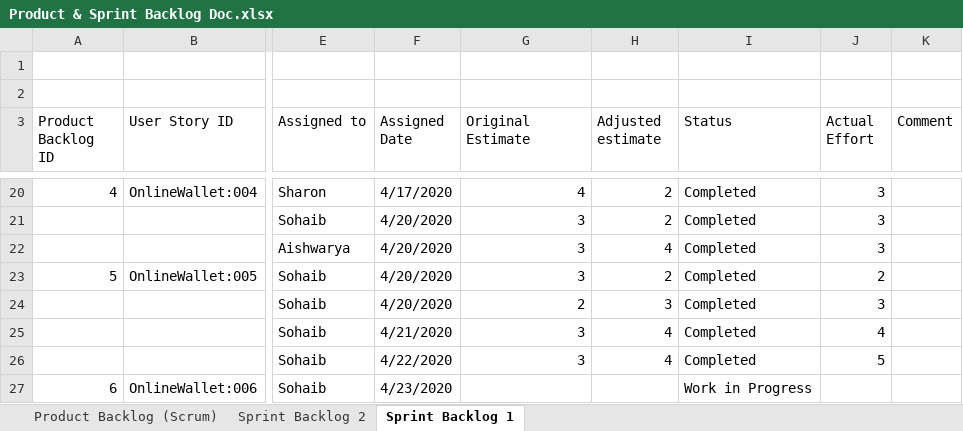
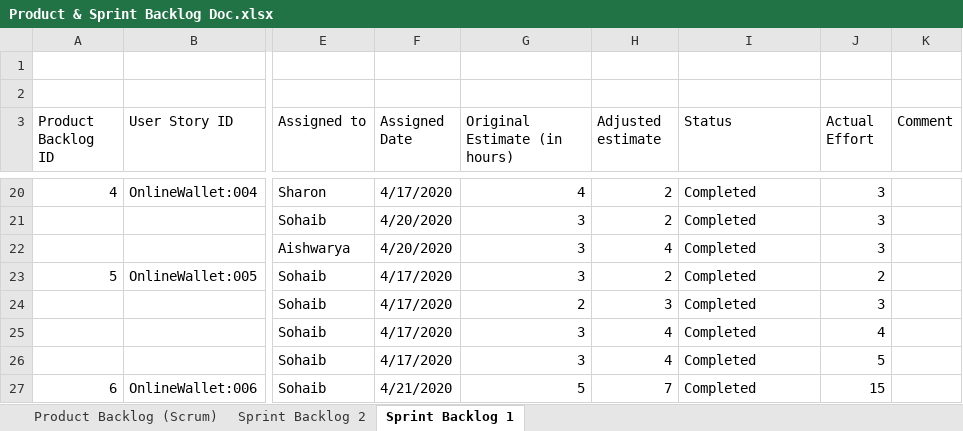
Before and after one commit to Sohaib-1704/OnlineWallet-, an Excel workbook: Product & Sprint Backlog Doc.xlsx, sheet Sprint Backlog 1, drawn as a sheet; only a part is shown, gaps mark what is left out; values as stored, in another font and other column widths than the file's, no cell formats; charts and pictures not drawn; the diff covers the shown part only; the diff names each change by its address in the sheet, - before the commit and + after, or states it on an @@ line.

Commit message:
updated

```diff
--- a/Product & Sprint Backlog Doc.xlsx (sheet Sprint Backlog 1)
+++ b/Product & Sprint Backlog Doc.xlsx (sheet Sprint Backlog 1)
-G3: Original Estimate
+G3: Original Estimate (in hours)
-F23:F24 (Assigned Date): 4/20/2020
+F23:F24 (Assigned Date): 4/17/2020
-F25 (Assigned Date): 4/21/2020
+F25 (Assigned Date): 4/17/2020
-F26 (Assigned Date): 4/22/2020
+F26 (Assigned Date): 4/17/2020
-F27 (Assigned Date): 4/23/2020
+F27 (Assigned Date): 4/21/2020
-G27 (Original Estimate (in hours)): (empty)
+G27 (Original Estimate (in hours)): 5
-H27 (Adjusted estimate): (empty)
+H27 (Adjusted estimate): 7
-I27 (Status): Work in Progress
+I27 (Status): Completed
-J27 (Actual Effort): (empty)
+J27 (Actual Effort): 15
```
Also changed, not shown: 8 added rows, 4 removed rows, 43 edited cells and row numbers in column A elsewhere in this sheet, cell formats.
